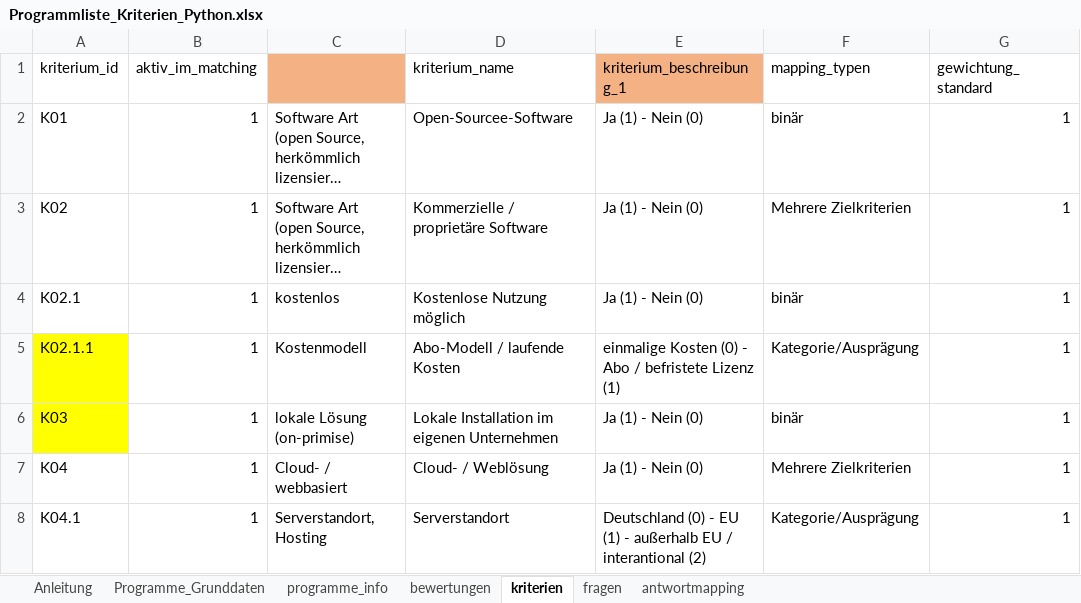
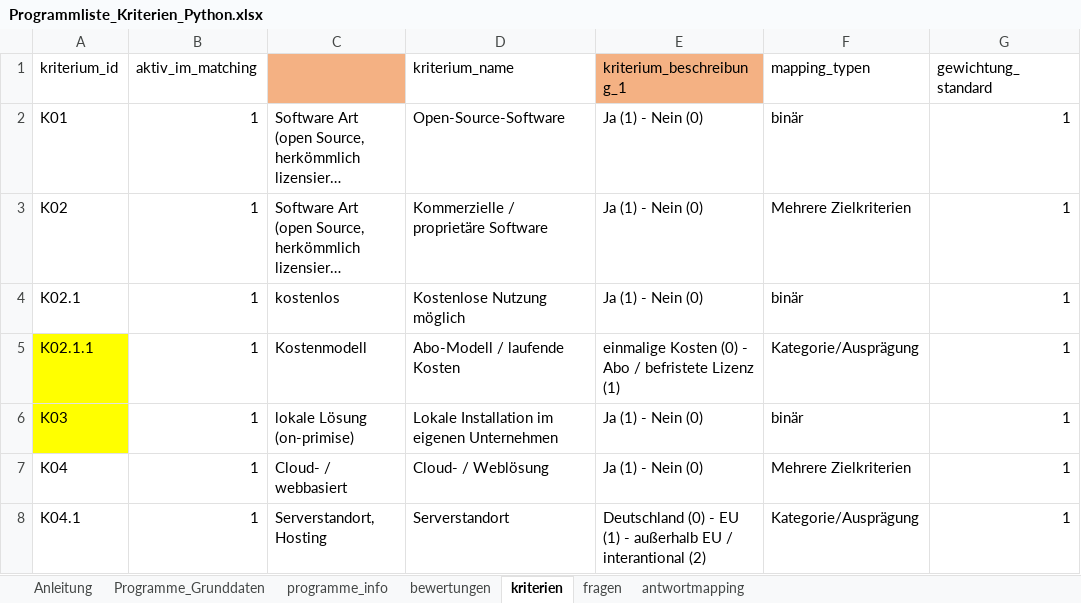
Before and after one commit to Clotti00/MatchZeit, an Excel workbook: data/Programmliste_Kriterien_Python.xlsx, sheet kriterien, drawn as a sheet; only a part is shown; long unchanged cells end in …; values as stored, in another font and other column widths than the file's, no borders; the diff names each change by its address in the sheet, - before the commit and + after, or states it on an @@ line.

```diff
--- a/data/Programmliste_Kriterien_Python.xlsx (sheet kriterien)
+++ b/data/Programmliste_Kriterien_Python.xlsx (sheet kriterien)
-D2 (kriterium_name): Open-Sourcee-Software
+D2 (kriterium_name): Open-Source-Software
```
Also changed, not shown: sheet bewertungen, sheet programme_info, sheet Programme_Grunddaten.
